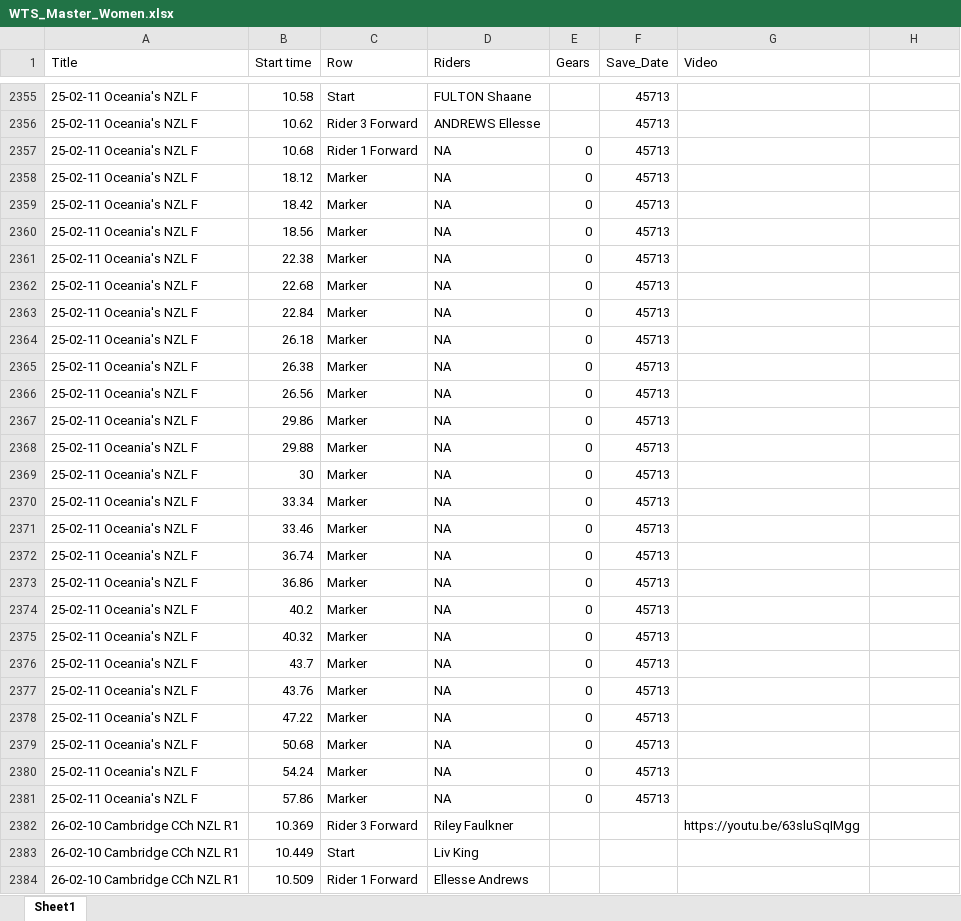
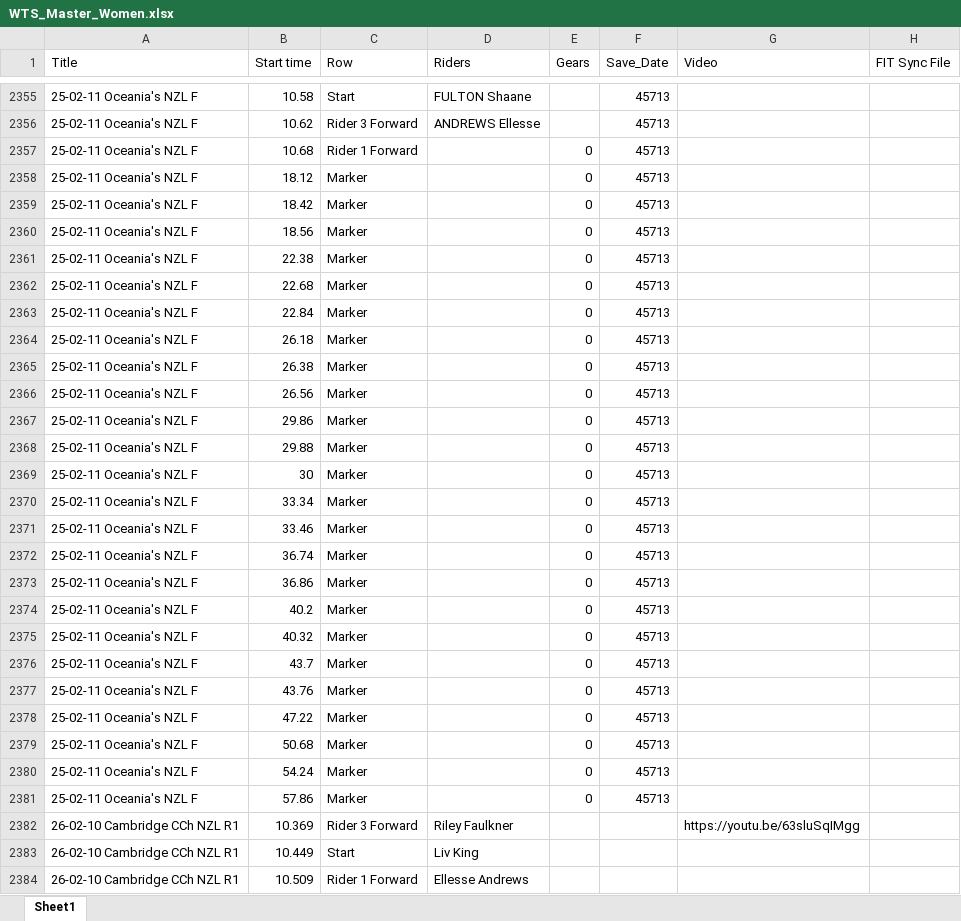
Before and after one commit to Bremz09/CNZPD, an Excel workbook: pages/video_analysis/WTS_Master_Women.xlsx, sheet Sheet1, drawn as a sheet; only a part is shown, gaps mark what is left out; values as stored, in another font and other column widths than the file's, no cell formats; the diff covers the shown part only; the diff names each change by its address in the sheet, - before the commit and + after, or states it on an @@ line.

Commit message:
Updated from WCH 2026. Not sure what the fit sync stuff is but we'll see

```diff
--- a/pages/video_analysis/WTS_Master_Women.xlsx (sheet Sheet1)
+++ b/pages/video_analysis/WTS_Master_Women.xlsx (sheet Sheet1)
-H1: (empty)
+H1: FIT Sync File
-D2357:D2381 (Riders): NA
+D2357:D2381 (Riders): (empty)
```
Also changed, not shown: 28 edited cells elsewhere in this sheet, cell formats, pages/video_analysis/TP_Master_Women.xlsx, 11 other files.
